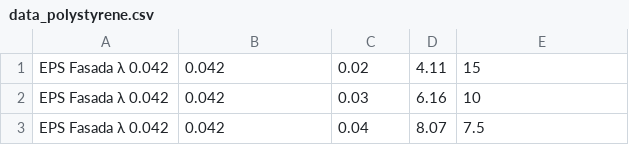
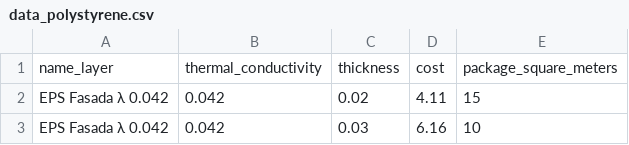
Before and after one commit to rafinder1/heat_app_django, a CSV file: heat/management/data/data_polystyrene.csv, drawn as a sheet; only a part is shown; the shorter side is filled out with more unchanged rows.

Commit message:
add data to db

```diff
--- a/heat/management/data/data_polystyrene.csv
+++ b/heat/management/data/data_polystyrene.csv
@@ -1 +1,2 @@
+name_layer,thermal_conductivity,thickness,cost,package_square_meters
 EPS Fasada λ 0.042,0.042,0.02,4.11,15
```
Also changed, not shown: 3 other files.
